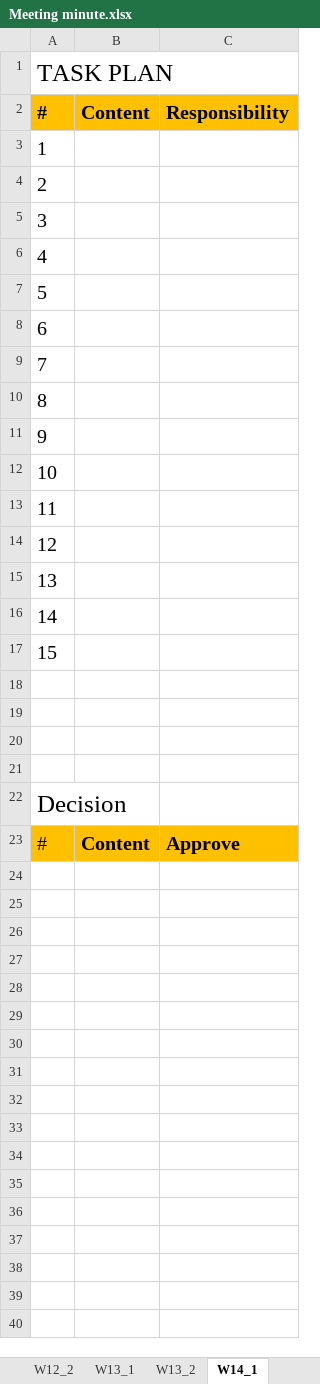
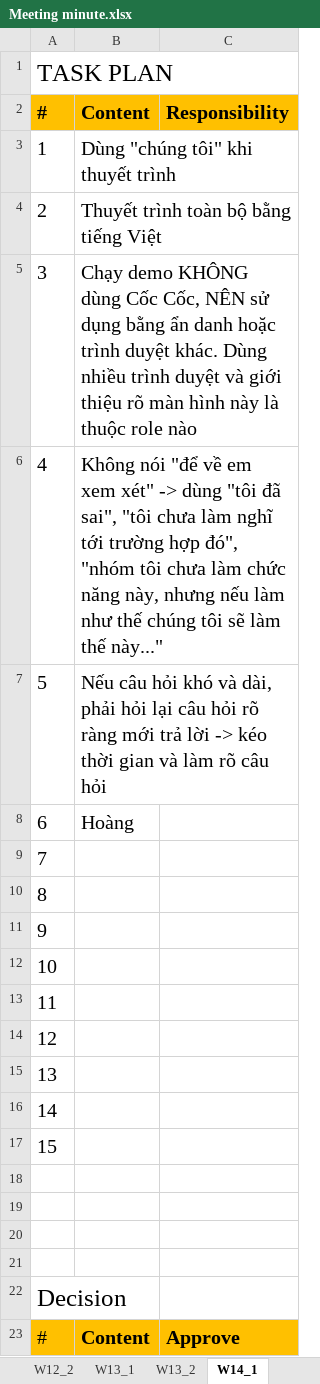
Before and after one commit to tiendan3108/CP, an Excel workbook: Source/Document/Meeting minutes/Meeting minute.xlsx, sheet W14_1, drawn as a sheet; values as stored, in another font and other column widths than the file's, no borders; the diff names each change by its address in the sheet, - before the commit and + after, or states it on an @@ line.

Commit message:
Update advices for Project and Meeting minute.xlsx

```diff
--- a/Source/Document/Meeting minutes/Meeting minute.xlsx (sheet W14_1)
+++ b/Source/Document/Meeting minutes/Meeting minute.xlsx (sheet W14_1)
-B3 (Content): (empty)
+B3 (Content): Dùng "chúng tôi" khi thuyết trình
-B4 (Content): (empty)
+B4 (Content): Thuyết trình toàn bộ bằng tiếng Việt
-B5 (Content): (empty)
+B5 (Content): Chạy demo KHÔNG dùng Cốc Cốc, NÊN sử dụng bằng ẩn danh hoặc trình duyệt khác. Dùng nhiều trình duyệt và giới thiệu rõ màn hình này là thuộc role nào
-B6 (Content): (empty)
+B6 (Content): Không nói "để về em xem xét" -> dùng "tôi đã sai", "tôi chưa làm nghĩ tới trường hợp đó", "nhóm tôi chưa làm chức năng này, nhưng nếu làm như thế chúng tôi sẽ làm thế này..."
-B7 (Content): (empty)
+B7 (Content): Nếu câu hỏi khó và dài, phải hỏi lại câu hỏi rõ ràng mới trả lời -> kéo thời gian và làm rõ câu hỏi
-B8 (Content): (empty)
+B8 (Content): Hoàng
```
Also changed, not shown: sheet W11_1, 2 other files.
